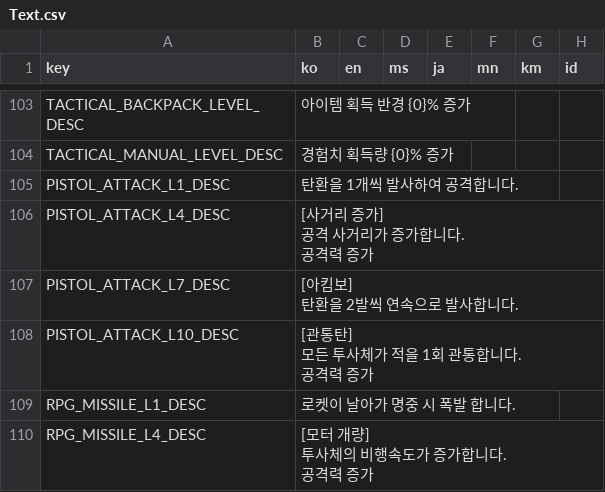
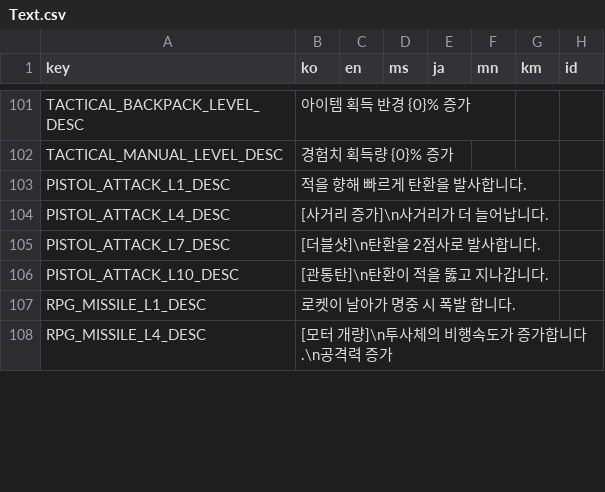
Before and after one commit to ionic5/02-ap, a CSV file: TaskForce.AP.Client/Assets/Addressables/GameData/Text.csv, drawn as a sheet; only a part is shown, gaps mark what is left out; addresses are those after the commit; ↵ is a line break in a cell; the diff covers the shown part only; the diff names each change by its address in the sheet, - before the commit and + after, or states it on an @@ line.

```diff
--- a/TaskForce.AP.Client/Assets/Addressables/GameData/Text.csv
+++ b/TaskForce.AP.Client/Assets/Addressables/GameData/Text.csv
-B103 (ko): 탄환을 1개씩 발사하여 공격합니다.
+B103 (ko): 적을 향해 빠르게 탄환을 발사합니다.
-B104 (ko): [사거리 증가] ↵ 공격 사거리가 증가합니다. ↵ 공격력 증가
+B104 (ko): [사거리 증가]\n사거리가 더 늘어납니다.
-B105 (ko): [아킴보] ↵ 탄환을 2발씩 연속으로 발사합니다.
+B105 (ko): [더블샷]\n탄환을 2점사로 발사합니다.
-B106 (ko): [관통탄] ↵ 모든 투사체가 적을 1회 관통합니다. ↵ 공격력 증가
+B106 (ko): [관통탄]\n탄환이 적을 뚫고 지나갑니다.
-B108 (ko): [모터 개량] ↵ 투사체의 비행속도가 증가합니다. ↵ 공격력 증가
+B108 (ko): [모터 개량]\n투사체의 비행속도가 증가합니다.\n공격력 증가
```
Also changed, not shown: 2 removed rows and 63 edited cells elsewhere in this file, TaskForce.AP.Client/Assets/Addressables/GameData/BaseAttribute.csv, TaskForce.AP.Client/Assets/Addressables/GameData/LevelAttribute.csv.
